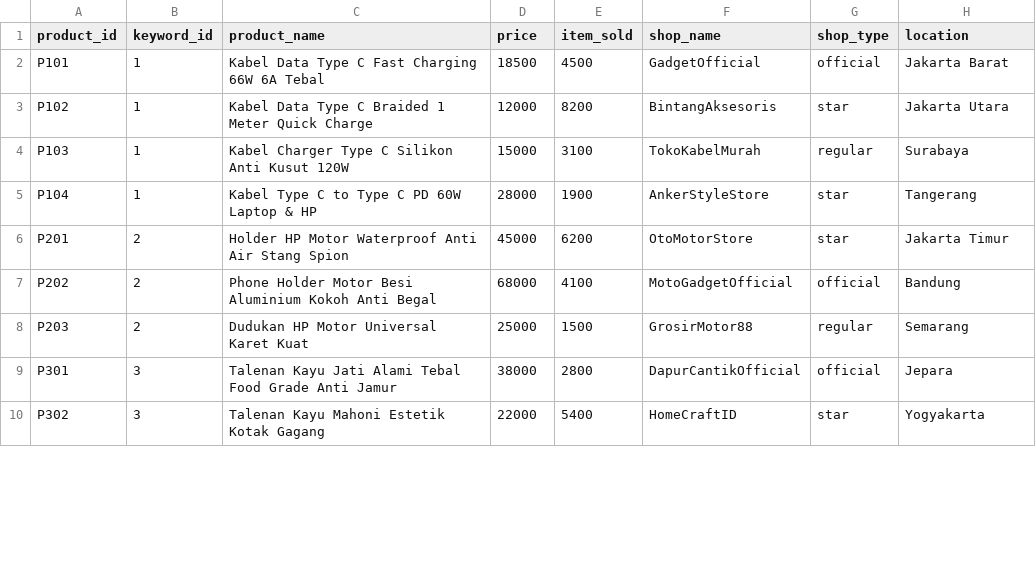
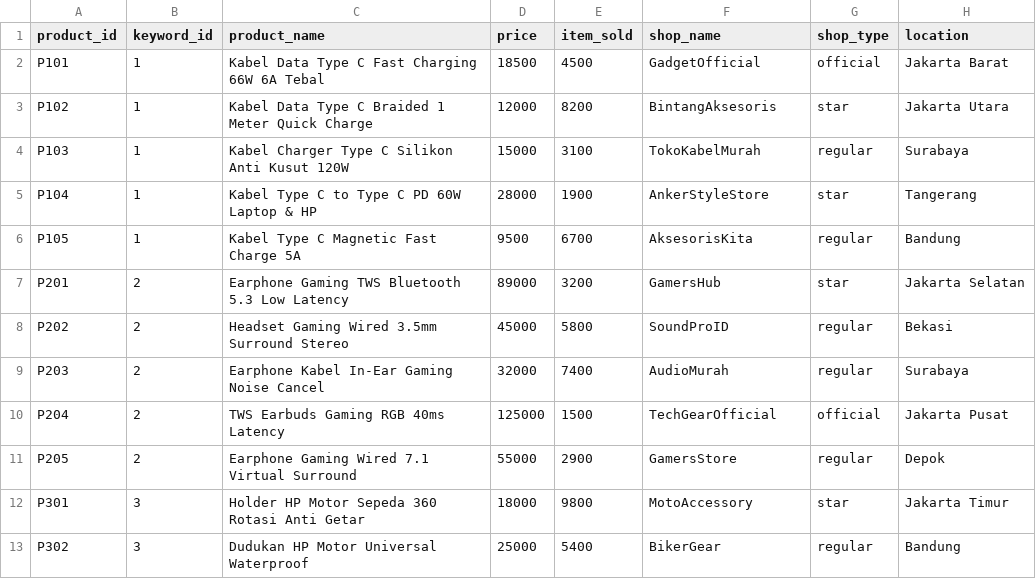
Before and after one commit to SMJ-205/Winning-Product-Discovery-Engine, a CSV file: data/sample/products_sample.csv, drawn as a sheet; only a part is shown; the diff covers the shown part only.

```diff
--- a/data/sample/products_sample.csv
+++ b/data/sample/products_sample.csv
@@ -5,6 +5,9 @@ P103,1,Kabel Charger Type C Silikon Anti Kusut 120W,15000,3100,TokoKabelMurah,re
 P104,1,Kabel Type C to Type C PD 60W Laptop & HP,28000,1900,AnkerStyleStore,star,Tangerang
-P201,2,Holder HP Motor Waterproof Anti Air Stang Spion,45000,6200,OtoMotorStore,star,Jakarta Timur
-P202,2,Phone Holder Motor Besi Aluminium Kokoh Anti Begal,68000,4100,MotoGadgetOfficial,official,Bandung
-P203,2,Dudukan HP Motor Universal Karet Kuat,25000,1500,GrosirMotor88,regular,Semarang
-P301,3,Talenan Kayu Jati Alami Tebal Food Grade Anti Jamur,38000,2800,DapurCantikOfficial,official,Jepara
-P302,3,Talenan Kayu Mahoni Estetik Kotak Gagang,22000,5400,HomeCraftID,star,Yogyakarta
+P105,1,Kabel Type C Magnetic Fast Charge 5A,9500,6700,AksesorisKita,regular,Bandung
+P201,2,Earphone Gaming TWS Bluetooth 5.3 Low Latency,89000,3200,GamersHub,star,Jakarta Selatan
+P202,2,Headset Gaming Wired 3.5mm Surround Stereo,45000,5800,SoundProID,regular,Bekasi
+P203,2,Earphone Kabel In-Ear Gaming Noise Cancel,32000,7400,AudioMurah,regular,Surabaya
+P204,2,TWS Earbuds Gaming RGB 40ms Latency,125000,1500,TechGearOfficial,official,Jakarta Pusat
+P205,2,Earphone Gaming Wired 7.1 Virtual Surround,55000,2900,GamersStore,regular,Depok
+P301,3,Holder HP Motor Sepeda 360 Rotasi Anti Getar,18000,9800,MotoAccessory,star,Jakarta Timur
+P302,3,Dudukan HP Motor Universal Waterproof,25000,5400,BikerGear,regular,Bandung
```
Also changed, not shown: 5 added rows, 3 removed rows and 43 edited cells elsewhere in this file, data/sample/reviews_sample.csv, 14 other files.
